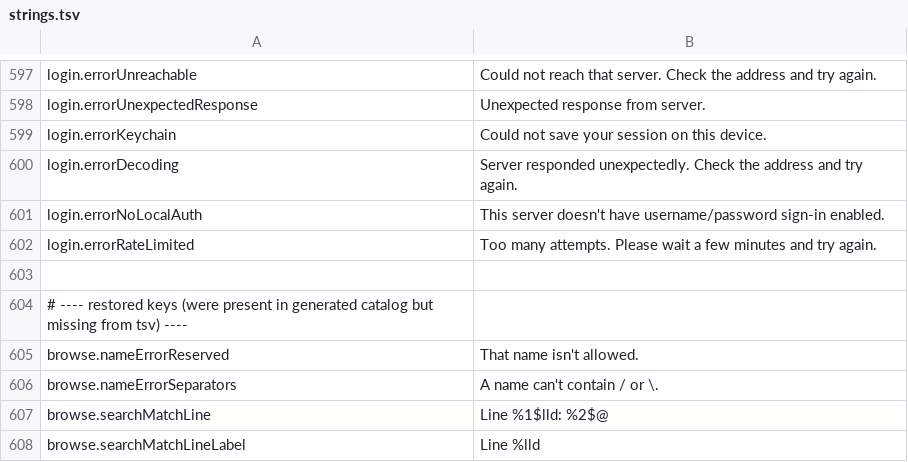
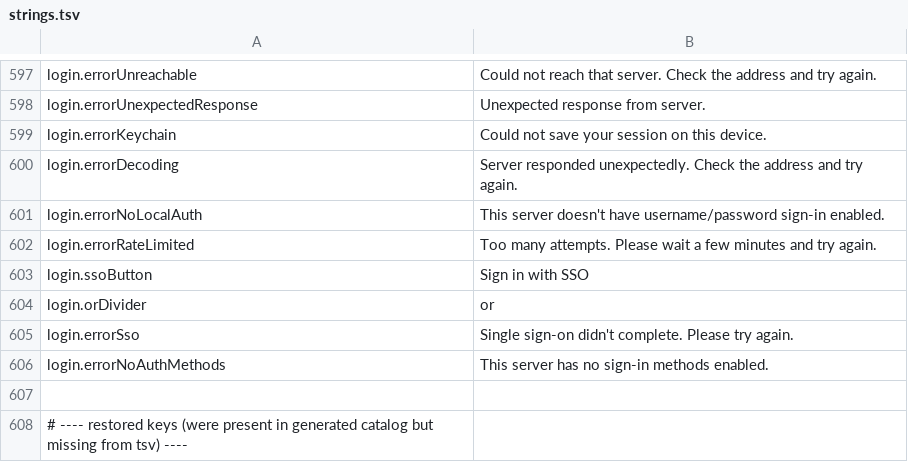
Before and after one commit to PhillipMaizza/NextExplorer-iOS, a TSV file: Packages/Localization/strings.tsv, drawn as a sheet; only a part is shown, gaps mark what is left out; the shorter side is filled out with more unchanged rows; the diff names each change by its address in the sheet, - before the commit and + after, or states it on an @@ line.

```diff
--- a/Packages/Localization/strings.tsv
+++ b/Packages/Localization/strings.tsv
+row 603: login.ssoButton | Sign in with SSO
+row 604: login.orDivider | or
+row 605: login.errorSso | Single sign-on didn't complete. Please try again.
+row 606: login.errorNoAuthMethods | This server has no sign-in methods enabled.
```
Also changed, not shown: 16 other files.
